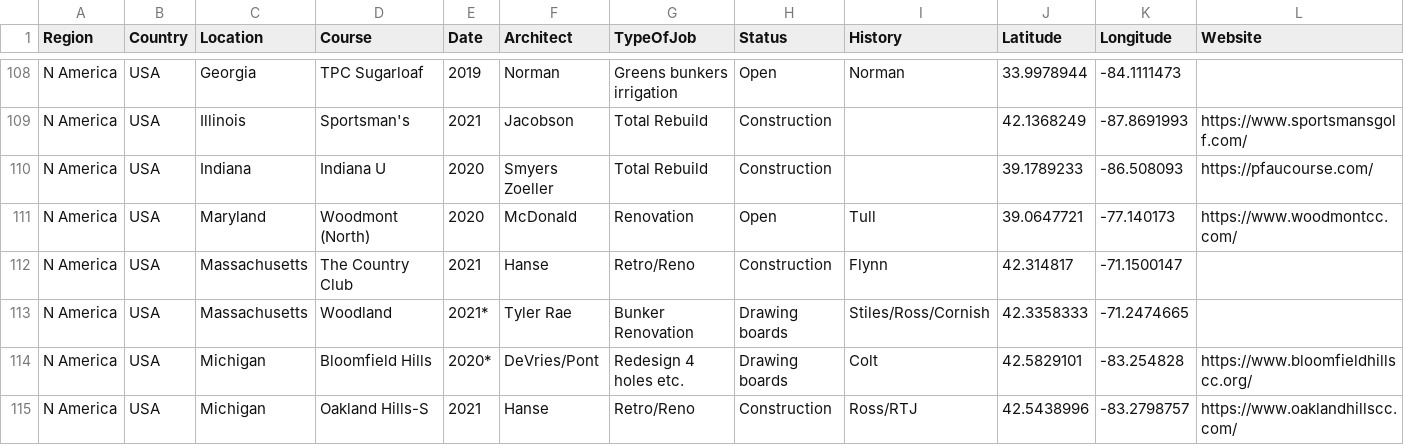
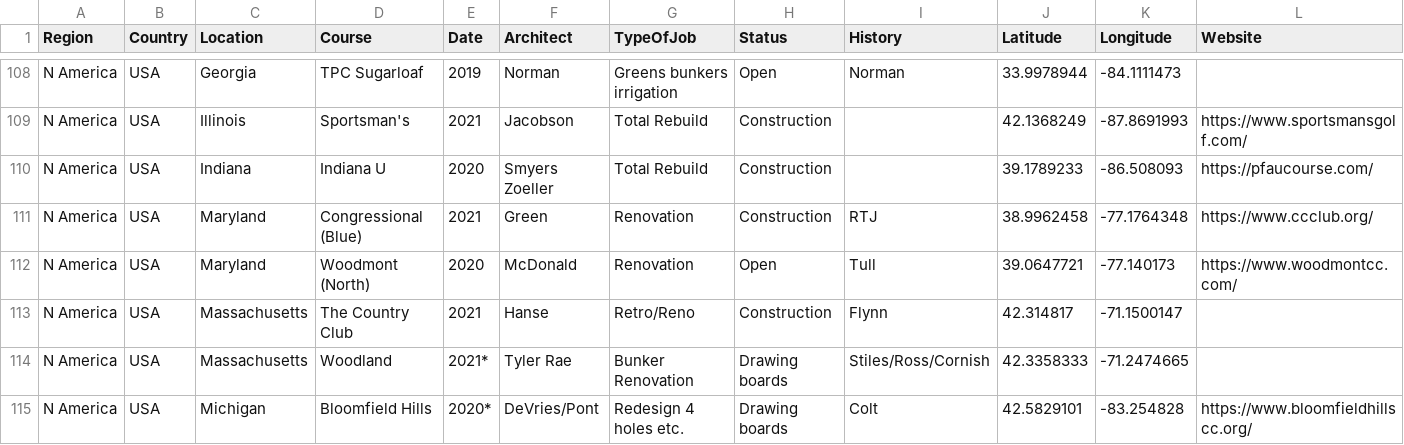
Before and after one commit to thomasvbrown/fescue.github.io, a CSV file: _data/allGolf.csv, drawn as a sheet; only a part is shown, gaps mark what is left out; the shorter side is filled out with more unchanged rows; rows hold the shown columns only; the diff names each change by its address in the sheet, - before the commit and + after, or states it on an @@ line.

Commit message:
Update allGolf.csv

```diff
--- a/_data/allGolf.csv
+++ b/_data/allGolf.csv
+row 111: N America | USA | Maryland | Congressional (Blue) | 2021 | Green | Renovation | Construction | RTJ | 38.9962458 | -77.1764348 | https://www.ccclub.org/
```
